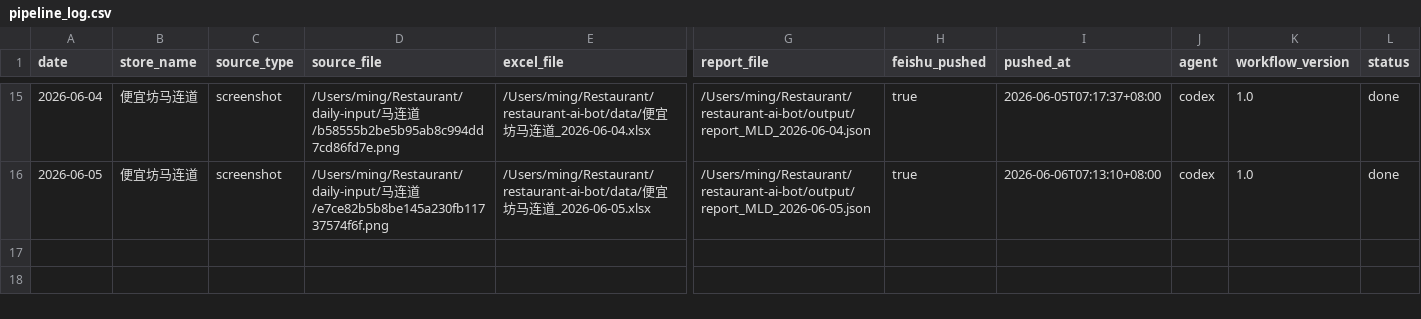
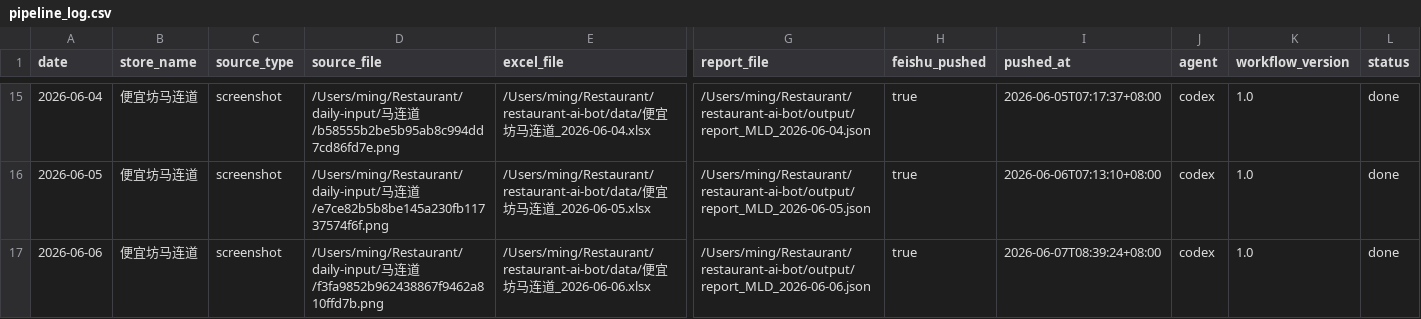
Before and after one commit to marsming4032351-star/restaurant-ai-bot, a CSV file: data/pipeline_log.csv, drawn as a sheet; only a part is shown, gaps mark what is left out; rows hold the shown columns only; the diff names each change by its address in the sheet, - before the commit and + after, or states it on an @@ line.

Commit message:
日报推送完成：2026-06-06 便宜坊马连道

```diff
--- a/data/pipeline_log.csv
+++ b/data/pipeline_log.csv
+row 17: 2026-06-06 | 便宜坊马连道 | screenshot | /Users/ming/Restaurant/daily-input/马连道/f3fa9852b962438867f9462a810ffd7b.png | /Users/ming/Restaurant/restaurant-ai-bot/data/便宜坊马连道_2026-06-06.xlsx | /Users/ming/Restaurant/restaurant-ai-bot/output/report_MLD_2026-06-06.json | true | 2026-06-07T08:39:24+08:00 | codex | 1.0 | done
```
Also changed, not shown: 1 other file.
